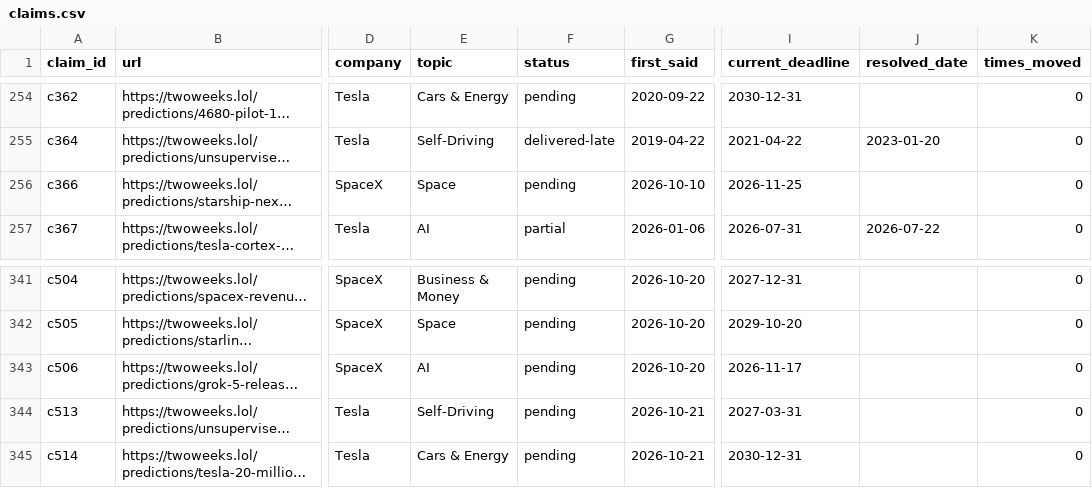
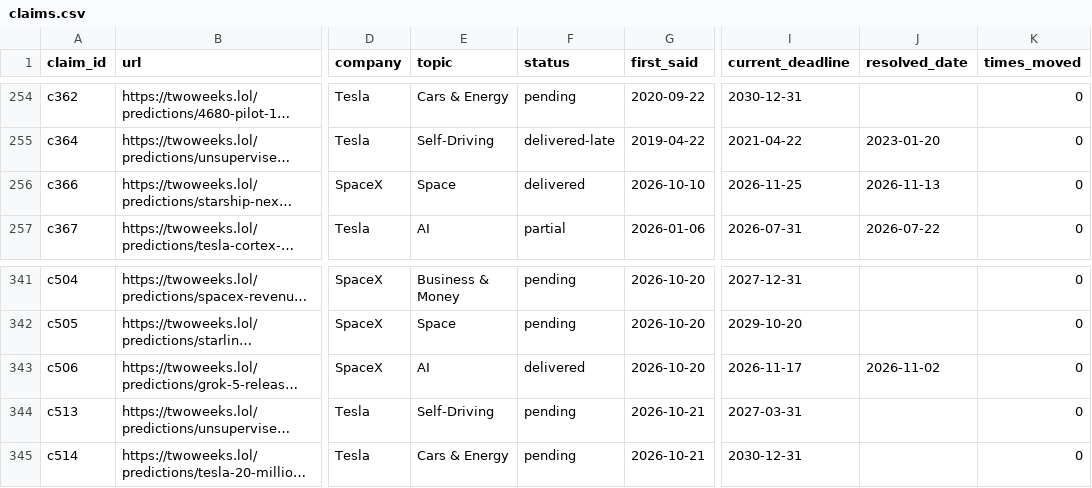
Before and after one commit to whatshuang1/elon-musk-predictions, a CSV file: data/claims.csv, drawn as a sheet; only a part is shown, gaps mark what is left out; long unchanged cells end in …; the diff names each change by its address in the sheet, - before the commit and + after, or states it on an @@ line.

Commit message:
data: sync 2026-11-14

```diff
--- a/data/claims.csv
+++ b/data/claims.csv
-F256 (status): pending
+F256 (status): delivered
-J256 (resolved_date): (empty)
+J256 (resolved_date): 2026-11-13
-F343 (status): pending
+F343 (status): delivered
-J343 (resolved_date): (empty)
+J343 (resolved_date): 2026-11-02
```
Also changed, not shown: data/predictions.csv, 10 other files.
